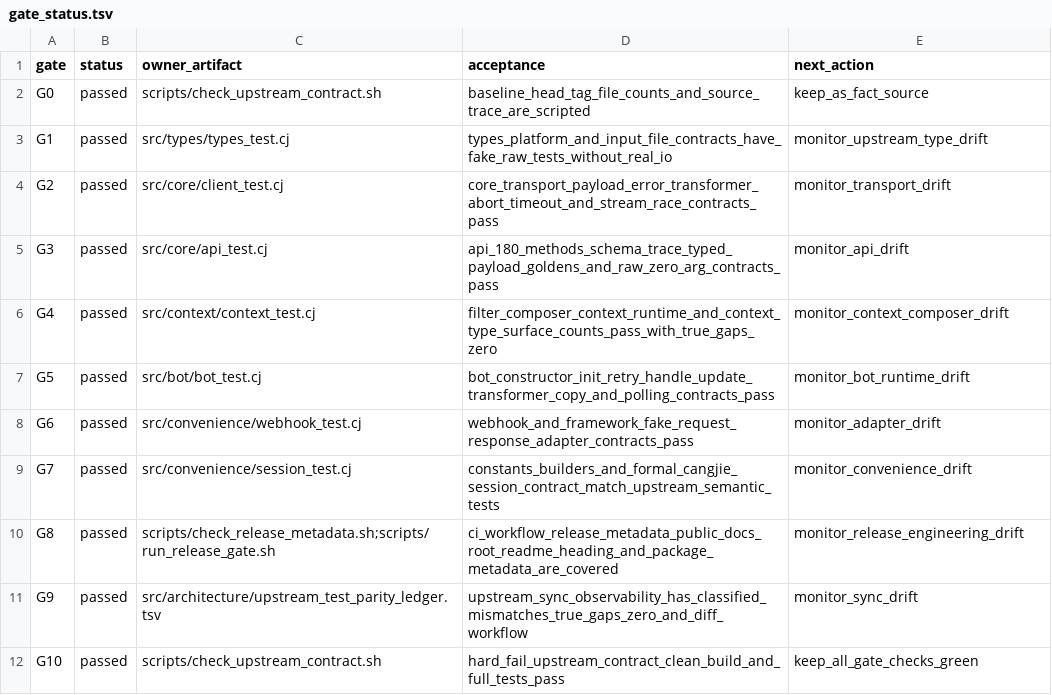
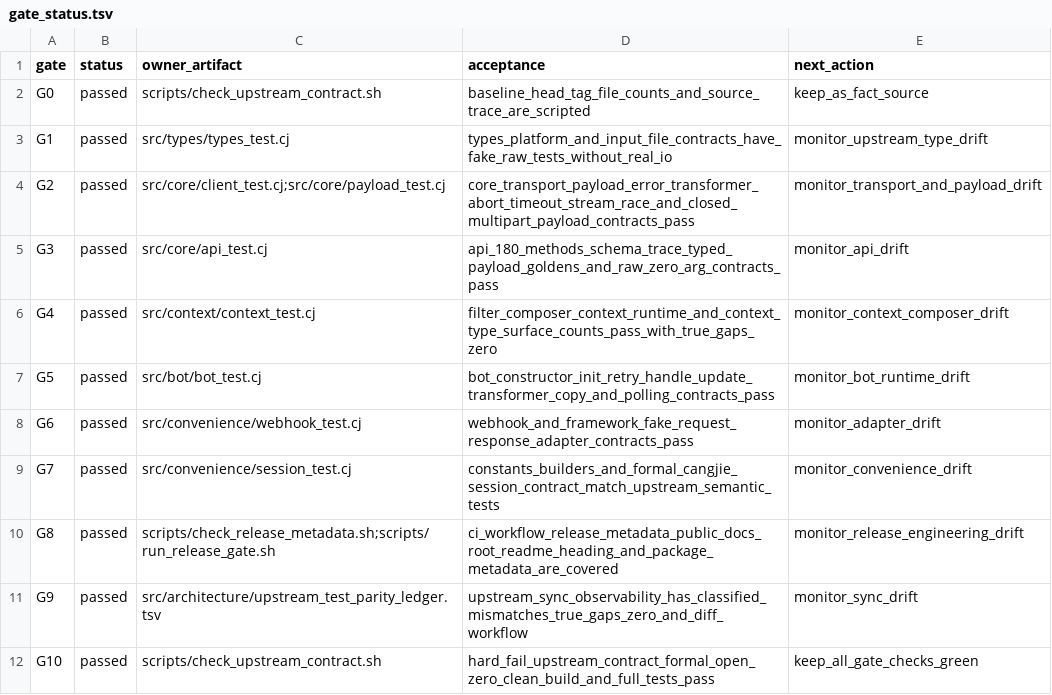
Before and after one commit to l3gi0nXXXX/grammY4cj, a TSV file: src/architecture/gate_status.tsv, drawn as a sheet.

```diff
--- a/src/architecture/gate_status.tsv
+++ b/src/architecture/gate_status.tsv
@@ -3,3 +3,3 @@ G0	passed	scripts/check_upstream_contract.sh	baseline_head_tag_file_counts_and_s
 G1	passed	src/types/types_test.cj	types_platform_and_input_file_contracts_have_fake_raw_tests_without_real_io	monitor_upstream_type_drift
-G2	passed	src/core/client_test.cj	core_transport_payload_error_transformer_abort_timeout_and_stream_race_contracts_pass	monitor_transport_drift
+G2	passed	src/core/client_test.cj;src/core/payload_test.cj	core_transport_payload_error_transformer_abort_timeout_stream_race_and_closed_multipart_payload_contracts_pass	monitor_transport_and_payload_drift
 G3	passed	src/core/api_test.cj	api_180_methods_schema_trace_typed_payload_goldens_and_raw_zero_arg_contracts_pass	monitor_api_drift
@@ -11,2 +11,2 @@ G8	passed	scripts/check_release_metadata.sh;scripts/run_release_gate.sh	ci_workf
 G9	passed	src/architecture/upstream_test_parity_ledger.tsv	upstream_sync_observability_has_classified_mismatches_true_gaps_zero_and_diff_workflow	monitor_sync_drift
-G10	passed	scripts/check_upstream_contract.sh	hard_fail_upstream_contract_clean_build_and_full_tests_pass	keep_all_gate_checks_green
+G10	passed	scripts/check_upstream_contract.sh	hard_fail_upstream_contract_formal_open_zero_clean_build_and_full_tests_pass	keep_all_gate_checks_green
```
Also changed, not shown: src/architecture/default_acceptance_matrix.tsv, src/architecture/formal_substitute_ledger.tsv, 5 other files.
